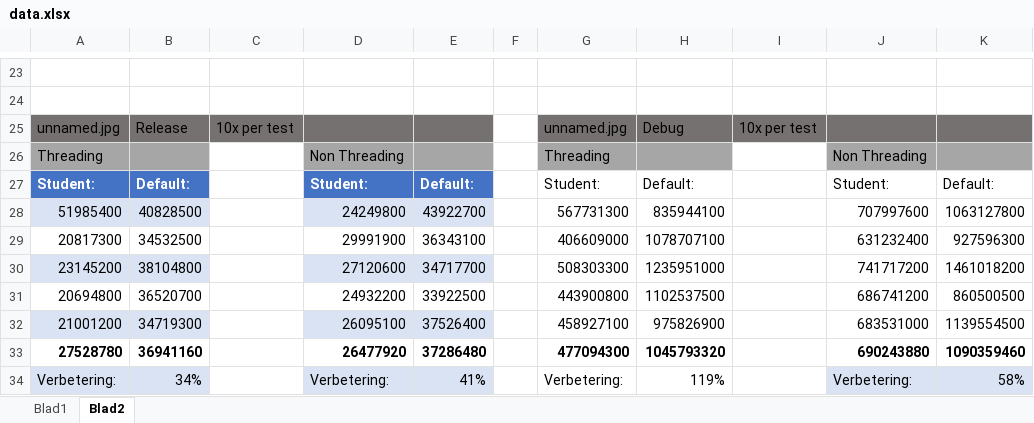
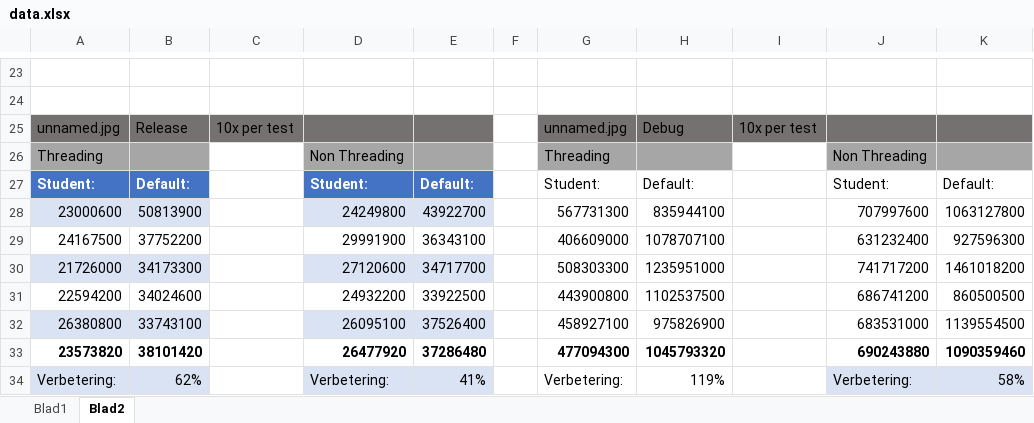
Before and after one commit to FStoeltie/HU-Vision-1819-Base-FW, an Excel workbook: meetrapporten/working/data.xlsx, sheet Blad2, drawn as a sheet; only a part is shown, gaps mark what is left out; values as stored, in another font and other column widths than the file's, no borders; table styles not drawn; the diff names each change by its address in the sheet, - before the commit and + after, or states it on an @@ line.

Commit message:
update data

```diff
--- a/meetrapporten/working/data.xlsx (sheet Blad2)
+++ b/meetrapporten/working/data.xlsx (sheet Blad2)
-A28: 51985400
+A28: 23000600
-B28: 40828500
+B28: 50813900
-A29: 20817300
+A29: 24167500
-B29: 34532500
+B29: 37752200
-A30: 23145200
+A30: 21726000
-B30: 38104800
+B30: 34173300
-A31: 20694800
+A31: 22594200
-B31: 36520700
+B31: 34024600
-A32: 21001200
+A32: 26380800
-B32: 34719300
+B32: 33743100
-A33: 27528780
+A33: 23573820
-B33: 36941160
+B33: 38101420
-B34: 34%
+B34: 62%
```
